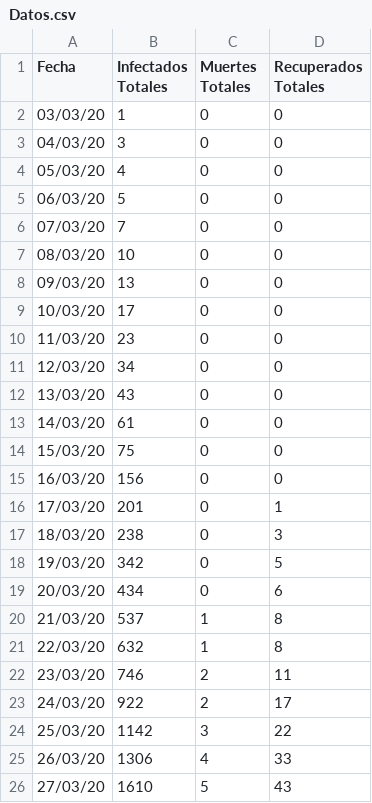
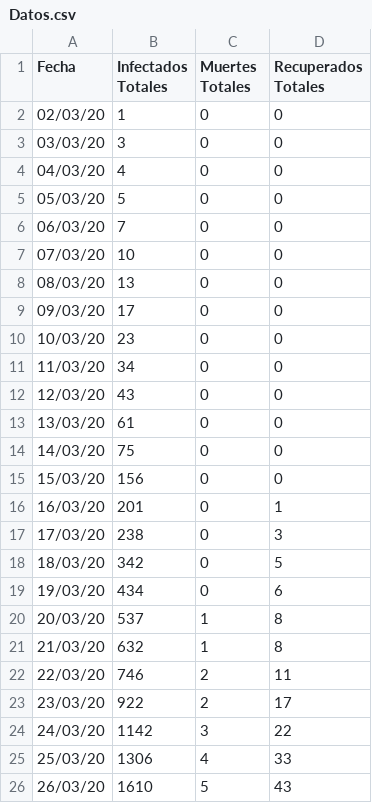
Before and after one commit to fyulita/coronavirus, a CSV file: Chile/Datos.csv, drawn as a sheet; only a part is shown; the diff covers the shown part only.

```diff
--- a/Chile/Datos.csv
+++ b/Chile/Datos.csv
@@ -1,26 +1,26 @@
 Fecha,Infectados Totales,Muertes Totales,Recuperados Totales
-03/03/20,1,0,0
-04/03/20,3,0,0
-05/03/20,4,0,0
-06/03/20,5,0,0
-07/03/20,7,0,0
-08/03/20,10,0,0
-09/03/20,13,0,0
-10/03/20,17,0,0
-11/03/20,23,0,0
-12/03/20,34,0,0
-13/03/20,43,0,0
-14/03/20,61,0,0
-15/03/20,75,0,0
-16/03/20,156,0,0
-17/03/20,201,0,1
-18/03/20,238,0,3
-19/03/20,342,0,5
-20/03/20,434,0,6
-21/03/20,537,1,8
-22/03/20,632,1,8
-23/03/20,746,2,11
-24/03/20,922,2,17
-25/03/20,1142,3,22
-26/03/20,1306,4,33
-27/03/20,1610,5,43
+02/03/20,1,0,0
+03/03/20,3,0,0
+04/03/20,4,0,0
+05/03/20,5,0,0
+06/03/20,7,0,0
+07/03/20,10,0,0
+08/03/20,13,0,0
+09/03/20,17,0,0
+10/03/20,23,0,0
+11/03/20,34,0,0
+12/03/20,43,0,0
+13/03/20,61,0,0
+14/03/20,75,0,0
+15/03/20,156,0,0
+16/03/20,201,0,1
+17/03/20,238,0,3
+18/03/20,342,0,5
+19/03/20,434,0,6
+20/03/20,537,1,8
+21/03/20,632,1,8
+22/03/20,746,2,11
+23/03/20,922,2,17
+24/03/20,1142,3,22
+25/03/20,1306,4,33
+26/03/20,1610,5,43
```
Also changed, not shown: 3 added rows and 9 edited cells elsewhere in this file, Argentina/Datos.csv, Brasil/Datos.csv, 29 other files.
